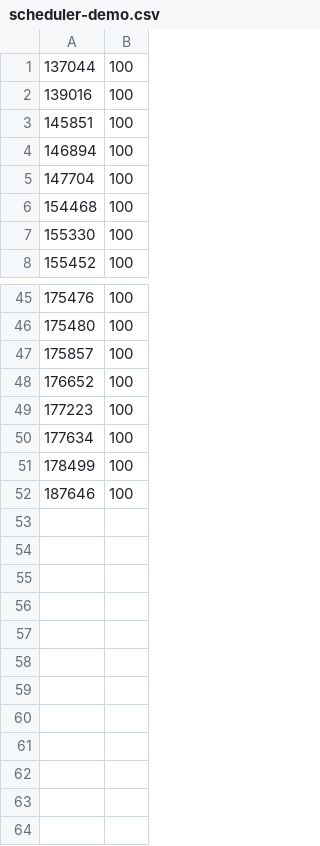
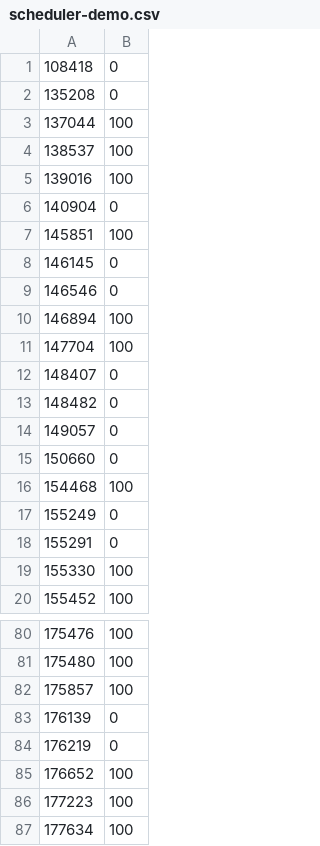
Before and after one commit to EAxxx/EA879-2017s2, a CSV file: notas/scheduler-demo.csv, drawn as a sheet; only a part is shown, gaps mark what is left out; the shorter side is filled out with more unchanged rows; the diff covers the shown part only.

Commit message:
[master] Recoloquei notas do lab 3

```diff
--- a/notas/scheduler-demo.csv
+++ b/notas/scheduler-demo.csv
@@ -1,7 +1,19 @@
+108418,0
+135208,0
 137044,100
+138537,100
 139016,100
+140904,0
 145851,100
+146145,0
+146546,0
 146894,100
 147704,100
+148407,0
+148482,0
+149057,0
+150660,0
 154468,100
+155249,0
+155291,0
 155330,100
@@ -47,2 +82,4 @@
 175857,100
+176139,0
+176219,0
 176652,100
```
Also changed, not shown: 23 added rows elsewhere in this file.
